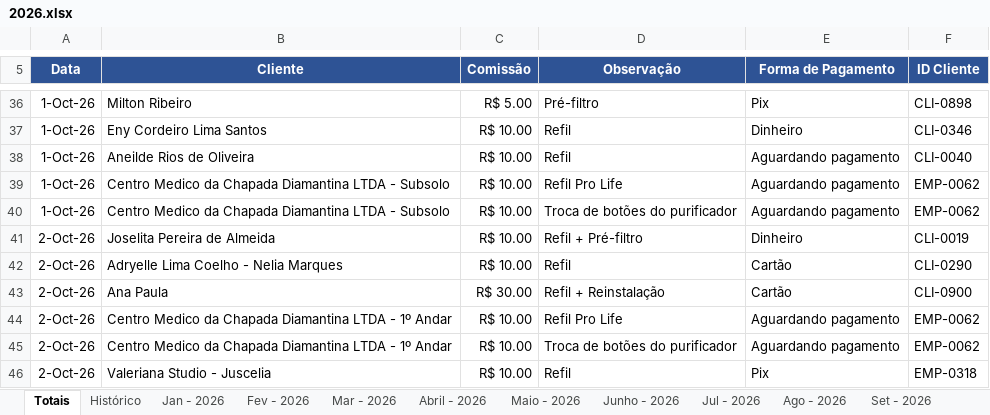
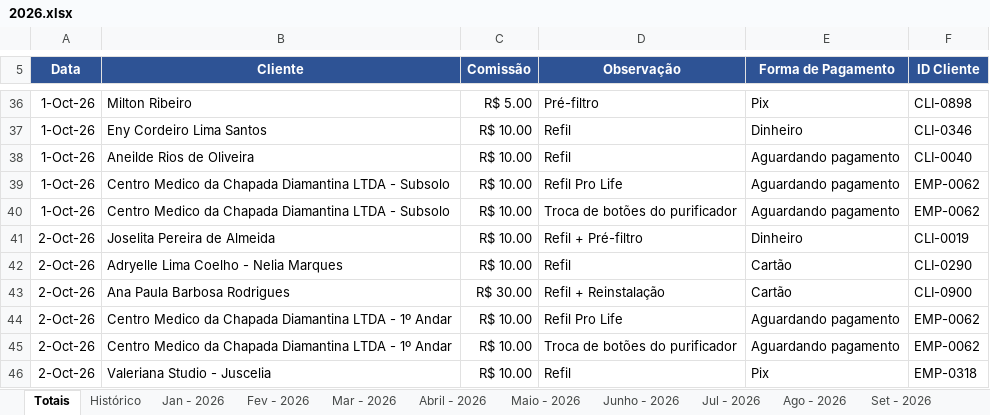
Before and after one commit to backupplanetaagua2025-hub/Comiss-es-Wiliam, an Excel workbook: 2026.xlsx, sheet Totais, drawn as a sheet; only a part is shown, gaps mark what is left out; values as stored, in another font and other column widths than the file's, no borders; table styles not drawn; the diff names each change by its address in the sheet, - before the commit and + after, or states it on an @@ line.

Commit message:
Add files via upload

```diff
--- a/2026.xlsx (sheet Totais)
+++ b/2026.xlsx (sheet Totais)
-B43 (Cliente): Ana Paula
+B43 (Cliente): Ana Paula Barbosa Rodrigues
```
